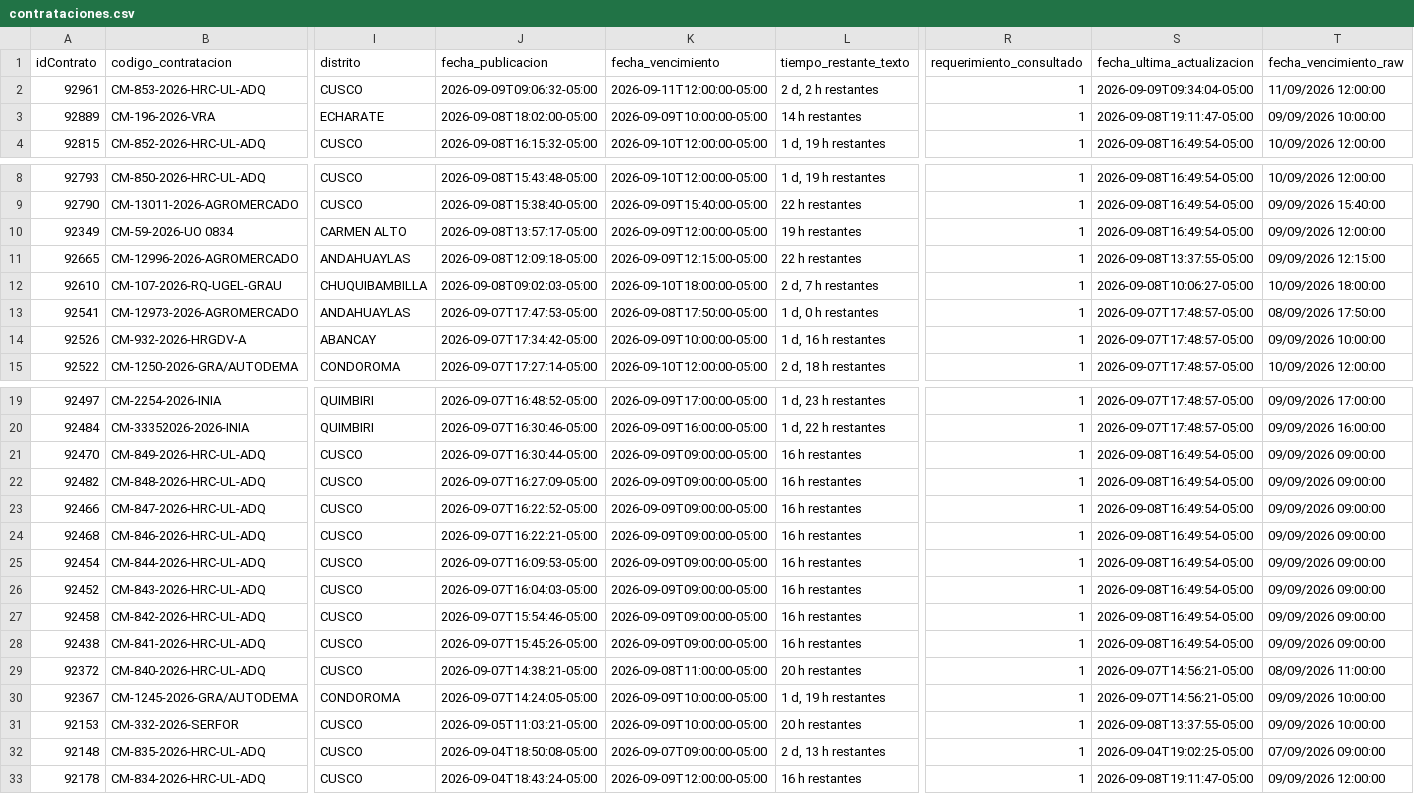
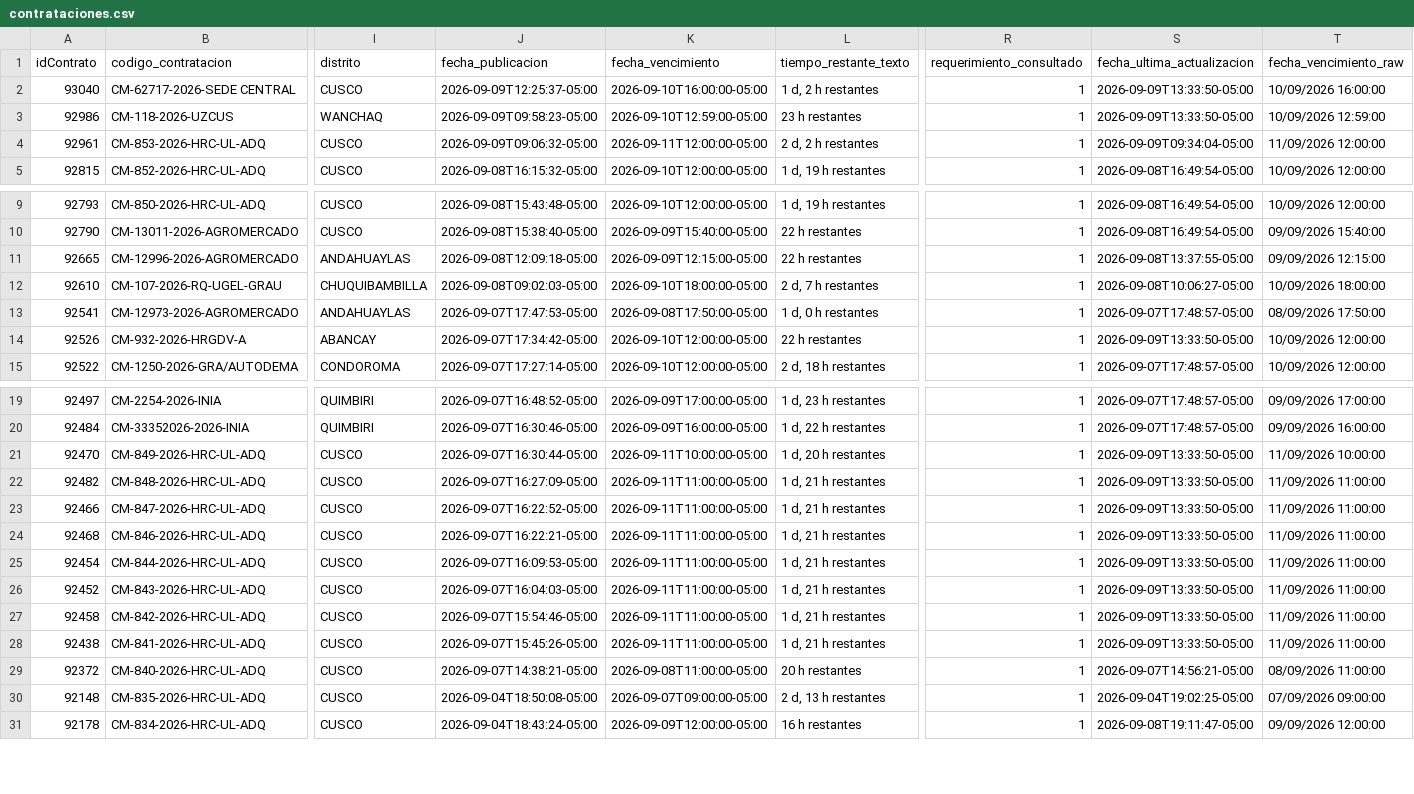
Before and after one commit to Natgato/monitor-seace-cusco, a CSV file: data/contrataciones.csv, drawn as a sheet; only a part is shown, gaps mark what is left out; removed rows and columns are numbered as before the commit, all else as after; rows hold the shown columns only; the diff covers the shown part only; the diff names each change by its address in the sheet, - before the commit and + after, or states it on an @@ line.

```diff
--- a/data/contrataciones.csv
+++ b/data/contrataciones.csv
+row 2: 93040 | CM-62717-2026-SEDE CENTRAL | CUSCO | 2026-09-09T12:25:37-05:00 | 2026-09-10T16:00:00-05:00 | 1 d, 2 h restantes | 1 | 2026-09-09T13:33:50-05:00 | 10/09/2026 16:00:00
+row 3: 92986 | CM-118-2026-UZCUS | WANCHAQ | 2026-09-09T09:58:23-05:00 | 2026-09-10T12:59:00-05:00 | 23 h restantes | 1 | 2026-09-09T13:33:50-05:00 | 10/09/2026 12:59:00
-row 3: 92889 | CM-196-2026-VRA | ECHARATE | 2026-09-08T18:02:00-05:00 | 2026-09-09T10:00:00-05:00 | 14 h restantes | 1 | 2026-09-08T19:11:47-05:00 | 09/09/2026 10:00:00
-row 10: 92349 | CM-59-2026-UO 0834 | CARMEN ALTO | 2026-09-08T13:57:17-05:00 | 2026-09-09T12:00:00-05:00 | 19 h restantes | 1 | 2026-09-08T16:49:54-05:00 | 09/09/2026 12:00:00
-K14 (fecha_vencimiento): 2026-09-09T10:00:00-05:00
+K14 (fecha_vencimiento): 2026-09-10T12:00:00-05:00
-L14 (tiempo_restante_texto): 1 d, 16 h restantes
+L14 (tiempo_restante_texto): 22 h restantes
-S14 (fecha_ultima_actualizacion): 2026-09-07T17:48:57-05:00
+S14 (fecha_ultima_actualizacion): 2026-09-09T13:33:50-05:00
-T14 (fecha_vencimiento_raw): 09/09/2026 10:00:00
+T14 (fecha_vencimiento_raw): 10/09/2026 12:00:00
-K21 (fecha_vencimiento): 2026-09-09T09:00:00-05:00
+K21 (fecha_vencimiento): 2026-09-11T10:00:00-05:00
-L21 (tiempo_restante_texto): 16 h restantes
+L21 (tiempo_restante_texto): 1 d, 20 h restantes
-S21:S28 (fecha_ultima_actualizacion): 2026-09-08T16:49:54-05:00
+S21:S28 (fecha_ultima_actualizacion): 2026-09-09T13:33:50-05:00
-T21 (fecha_vencimiento_raw): 09/09/2026 09:00:00
+T21 (fecha_vencimiento_raw): 11/09/2026 10:00:00
-K22:K28 (fecha_vencimiento): 2026-09-09T09:00:00-05:00
+K22:K28 (fecha_vencimiento): 2026-09-11T11:00:00-05:00
-L22:L28 (tiempo_restante_texto): 16 h restantes
+L22:L28 (tiempo_restante_texto): 1 d, 21 h restantes
-T22:T28 (fecha_vencimiento_raw): 09/09/2026 09:00:00
+T22:T28 (fecha_vencimiento_raw): 11/09/2026 11:00:00
-row 30: 92367 | CM-1245-2026-GRA/AUTODEMA | CONDOROMA | 2026-09-07T14:24:05-05:00 | 2026-09-09T10:00:00-05:00 | 1 d, 19 h restantes | 1 | 2026-09-07T14:56:21-05:00 | 09/09/2026 10:00:00
-row 31: 92153 | CM-332-2026-SERFOR | CUSCO | 2026-09-05T11:03:21-05:00 | 2026-09-09T10:00:00-05:00 | 20 h restantes | 1 | 2026-09-08T13:37:55-05:00 | 09/09/2026 10:00:00
```
Also changed, not shown: 4 edited cells elsewhere in this file, data/items.csv, 1 other file.
